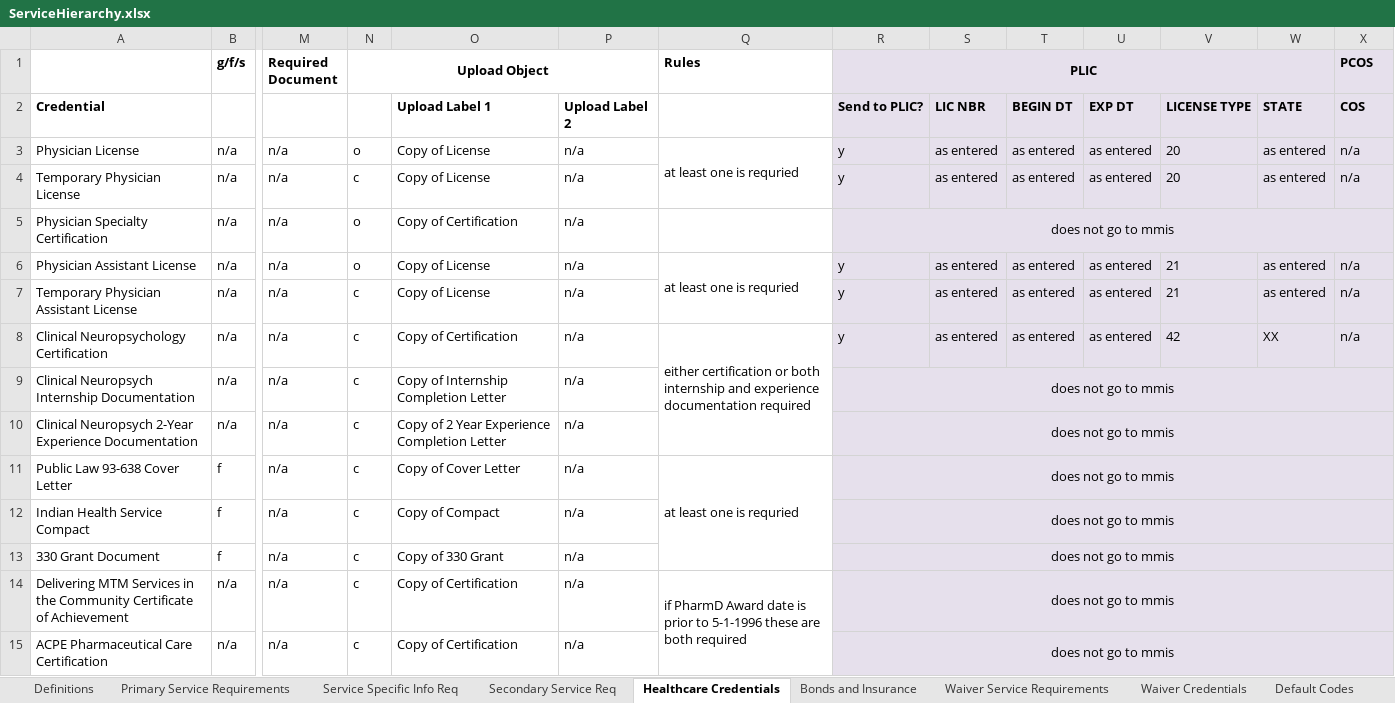
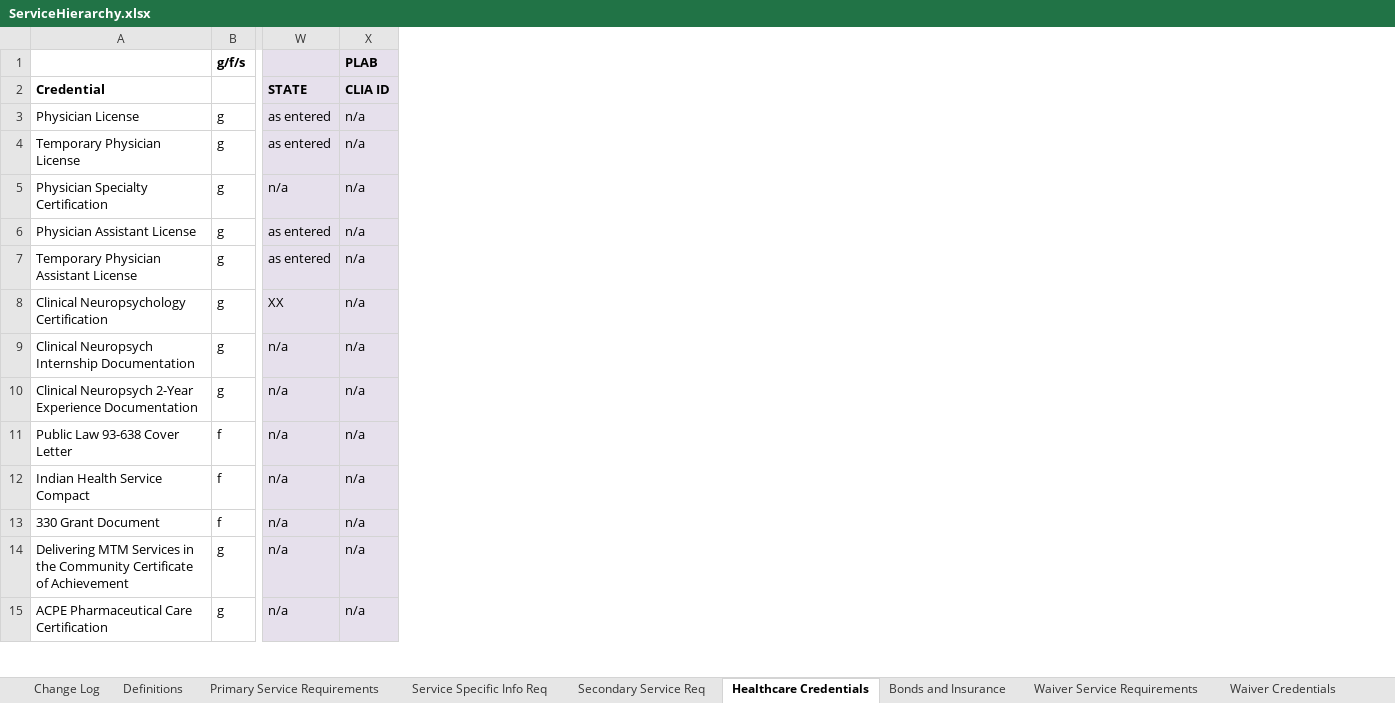
Before and after one commit to NASA-Tournament-Lab/CoECI-CMS-Provider-Enrollment, an Excel workbook: docs/requirements/data-list/ServiceHierarchy.xlsx, sheet Healthcare Credentials, drawn as a sheet; only a part is shown, gaps mark what is left out; values as stored, in another font and other column widths than the file's, no borders; removed rows and columns are numbered as before the commit, all else as after; the diff covers the shown part only; the diff names each change by its address in the sheet, - before the commit and + after, or states it on an @@ line.

```diff
--- a/docs/requirements/data-list/ServiceHierarchy.xlsx (sheet Healthcare Credentials)
+++ b/docs/requirements/data-list/ServiceHierarchy.xlsx (sheet Healthcare Credentials)
+sheet tab: Change Log
@@ column M (Required Document) hidden, rows 3-15: all n/a @@
@@ column N (Upload Object) hidden, rows 3-15: o | c | o | o | c | c | c | c | c | c | c | c | c @@
@@ column O hidden, rows 2-15: Upload Label 1 | Copy of License | Copy of License | Copy of Certification | Copy of License | Copy of License | Copy of Certification | Copy of Internship Completion Letter | Copy of 2 Year Experience Completion Letter | Copy of Cover Letter | Copy of Compact | Copy of 330 Grant | Copy of Certification | Copy of Certification @@
@@ column P hidden, rows 2-15: Upload Label 2 | n/a | n/a | n/a | n/a | n/a | n/a | n/a | n/a | n/a | n/a | n/a | n/a | n/a @@
@@ column Q (Rules) hidden, rows 3-14: at least one is requried |  |  | at least one is requried |  | either certification or both internship and experience documentation required |  |  | at least one is requried |  |  | if PharmD Award date is prior to 5-1-1996 these are both required @@
@@ column R (PLIC) hidden, rows 2-15: Send to PLIC? | y | y | does not go to mmis | y | y | y | does not go to mmis | does not go to mmis | does not go to mmis | does not go to mmis | does not go to mmis | does not go to mmis | does not go to mmis @@
@@ column S hidden, rows 2-8: LIC NBR | as entered | as entered |  | as entered | as entered | as entered @@
@@ column T hidden, rows 2-8: BEGIN DT | as entered | as entered |  | as entered | as entered | as entered @@
@@ column U hidden, rows 2-8: EXP DT | as entered | as entered |  | as entered | as entered | as entered @@
@@ column V hidden, rows 2-8: LICENSE TYPE | 20 | 20 |  | 21 | 21 | 42 @@
-X1: PCOS
+X1: PLAB
-X2 (PLAB): COS
+X2 (PLAB): CLIA ID
-B3:B10 (g/f/s): n/a
+B3:B10 (g/f/s): g
-W5: (empty)
+W5: n/a
-X5 (PLAB): (empty)
+X5 (PLAB): n/a
-W9:W15: (empty)
+W9:W15: n/a
-X9:X15 (PLAB): (empty)
+X9:X15 (PLAB): n/a
-B14:B15 (g/f/s): n/a
+B14:B15 (g/f/s): g
```
Also changed, not shown: 2 added rows, 2 removed rows, 1 removed column and 184 edited cells elsewhere in this sheet, sheet Waiver Credentials, sheet Definitions, sheet Primary Service Requirements, sheet Secondary Service Req, sheet Waiver Service Requirements, hidden cells, docs/requirements/data-definition/Vocabulary.xlsm, docs/requirements/data-list/Ownership Table.xlsx, 33 other files.
